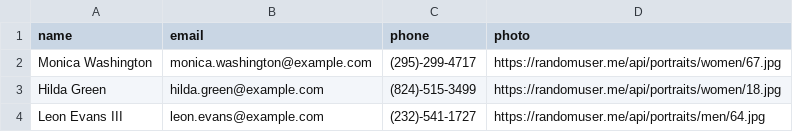
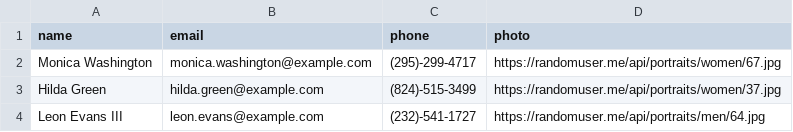
Before and after one commit to pglevy/people-api, a CSV file: _data/mydata.csv, drawn as a sheet.

Commit message:
change photo

```diff
--- a/_data/mydata.csv
+++ b/_data/mydata.csv
@@ -2,3 +2,3 @@ name,email,phone,photo
 Monica Washington,monica.washington@example.com,(295)-299-4717,https://randomuser.me/api/portraits/women/67.jpg
-Hilda Green,hilda.green@example.com,(824)-515-3499,https://randomuser.me/api/portraits/women/18.jpg
+Hilda Green,hilda.green@example.com,(824)-515-3499,https://randomuser.me/api/portraits/women/37.jpg
 Leon Evans III,leon.evans@example.com,(232)-541-1727,https://randomuser.me/api/portraits/men/64.jpg
```
